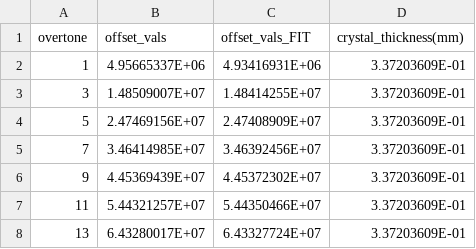
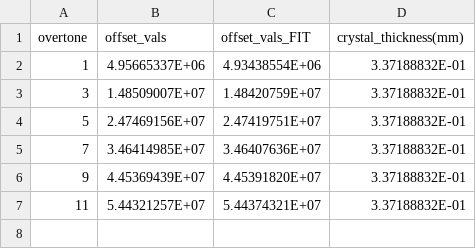
Before and after one commit to b-pardi/Research, a CSV file: BraTaDio/selected_ranges/crystal_thickness_output.csv, drawn as a sheet.

```diff
--- a/BraTaDio/selected_ranges/crystal_thickness_output.csv
+++ b/BraTaDio/selected_ranges/crystal_thickness_output.csv
@@ -1,8 +1,7 @@
 overtone,offset_vals,offset_vals_FIT,crystal_thickness(mm)
-1,4.95665337E+06,4.93416931E+06,3.37203609E-01
-3,1.48509007E+07,1.48414255E+07,3.37203609E-01
-5,2.47469156E+07,2.47408909E+07,3.37203609E-01
-7,3.46414985E+07,3.46392456E+07,3.37203609E-01
-9,4.45369439E+07,4.45372302E+07,3.37203609E-01
-11,5.44321257E+07,5.44350466E+07,3.37203609E-01
-13,6.43280017E+07,6.43327724E+07,3.37203609E-01
+1,4.95665337E+06,4.93438554E+06,3.37188832E-01
+3,1.48509007E+07,1.48420759E+07,3.37188832E-01
+5,2.47469156E+07,2.47419751E+07,3.37188832E-01
+7,3.46414985E+07,3.46407636E+07,3.37188832E-01
+9,4.45369439E+07,4.45391820E+07,3.37188832E-01
+11,5.44321257E+07,5.44374321E+07,3.37188832E-01
```
Also changed, not shown: BraTaDio/selected_ranges/clean_all_stats_dis.csv, BraTaDio/selected_ranges/clean_all_stats_rf.csv, 31 other files.
